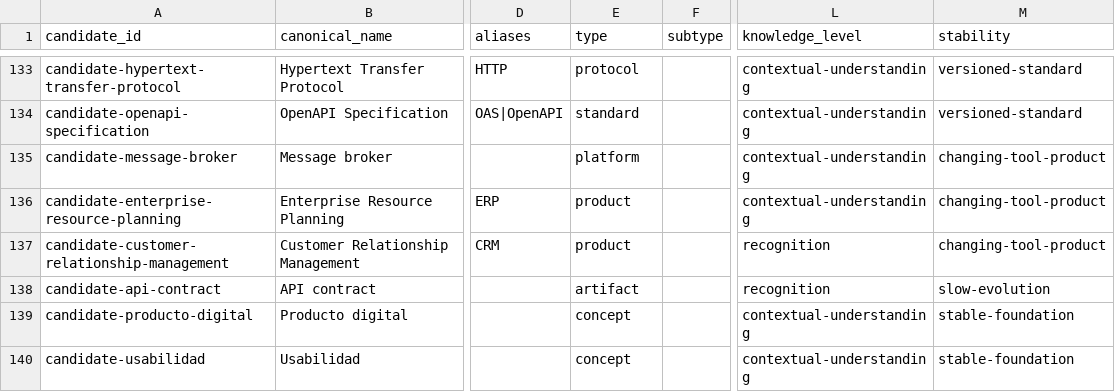
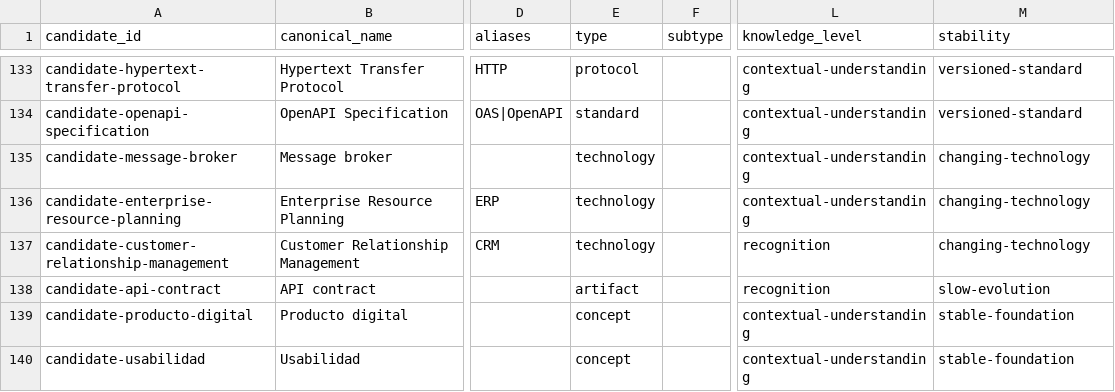
Before and after one commit to tueks/it-study, a CSV file: inventories/initial-terms.csv, drawn as a sheet; only a part is shown, gaps mark what is left out; the diff covers the shown part only; the diff names each change by its address in the sheet, - before the commit and + after, or states it on an @@ line.

Commit message:
docs(inventories): refine provisional term classifications

```diff
--- a/inventories/initial-terms.csv
+++ b/inventories/initial-terms.csv
-E135 (type): platform
+E135 (type): technology
-M135:M137 (stability): changing-tool-product
+M135:M137 (stability): changing-technology
-E136:E137 (type): product
+E136:E137 (type): technology
```
Also changed, not shown: 35 edited cells elsewhere in this file.
